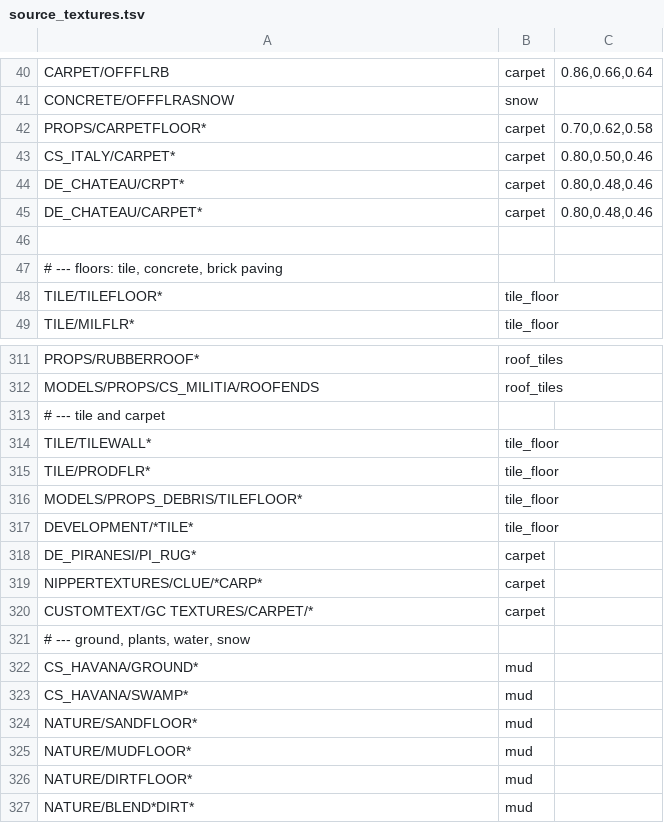
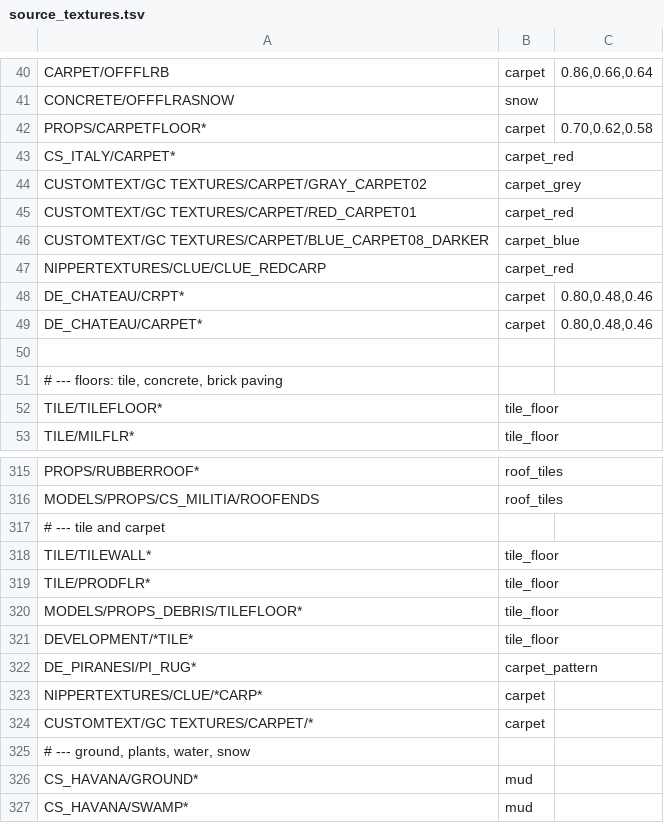
Before and after one commit to modcommunity/dot-map, a TSV file: tools/bsp/dotbsp/source_textures.tsv, drawn as a sheet; only a part is shown, gaps mark what is left out; the shorter side is filled out with more unchanged rows.

```diff
--- a/tools/bsp/dotbsp/source_textures.tsv
+++ b/tools/bsp/dotbsp/source_textures.tsv
@@ -42,3 +42,7 @@ CONCRETE/OFFFLRASNOW	snow
 PROPS/CARPETFLOOR*	carpet	0.70,0.62,0.58
-CS_ITALY/CARPET*	carpet	0.80,0.50,0.46
+CS_ITALY/CARPET*	carpet_red
+CUSTOMTEXT/GC TEXTURES/CARPET/GRAY_CARPET02	carpet_grey
+CUSTOMTEXT/GC TEXTURES/CARPET/RED_CARPET01	carpet_red
+CUSTOMTEXT/GC TEXTURES/CARPET/BLUE_CARPET08_DARKER	carpet_blue
+NIPPERTEXTURES/CLUE/CLUE_REDCARP	carpet_red
 DE_CHATEAU/CRPT*	carpet	0.80,0.48,0.46
@@ -317,3 +321,3 @@ MODELS/PROPS_DEBRIS/TILEFLOOR*	tile_floor
 DEVELOPMENT/*TILE*	tile_floor
-DE_PIRANESI/PI_RUG*	carpet
+DE_PIRANESI/PI_RUG*	carpet_pattern
 NIPPERTEXTURES/CLUE/*CARP*	carpet
```
Also changed, not shown: tools/bsp/dotbsp/free_textures.tsv, 39 other files.
